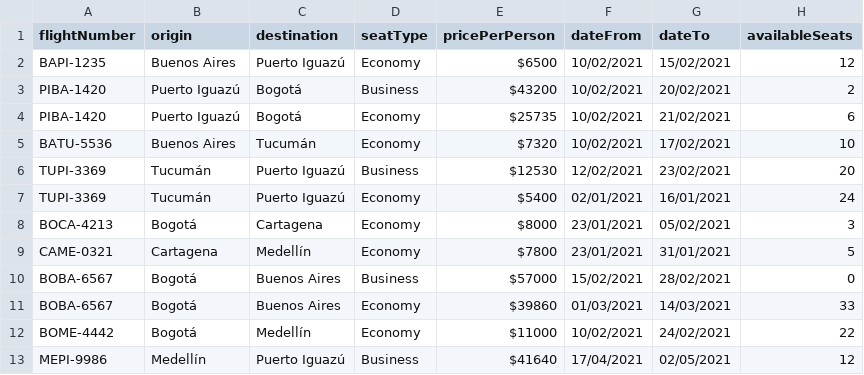
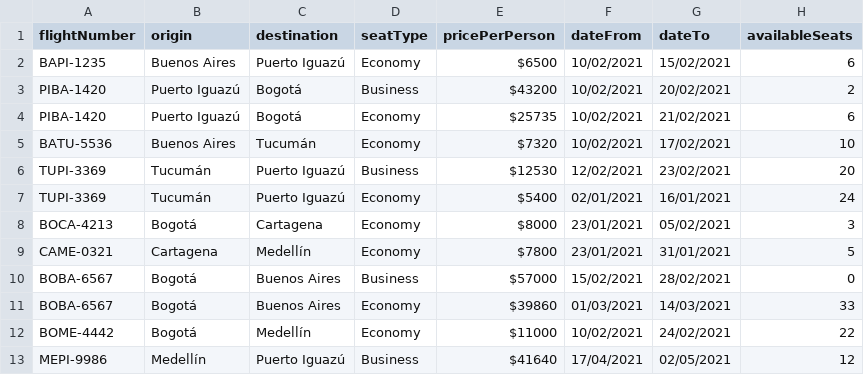
Before and after one commit to ca-jimenez/desafioQuality, a CSV file: src/main/resources/flights.csv, drawn as a sheet.

```diff
--- a/src/main/resources/flights.csv
+++ b/src/main/resources/flights.csv
@@ -1,3 +1,3 @@
 flightNumber,origin,destination,seatType,pricePerPerson,dateFrom,dateTo,availableSeats
-BAPI-1235,Buenos Aires,Puerto Iguazú,Economy,$6500,10/02/2021,15/02/2021,12
+BAPI-1235,Buenos Aires,Puerto Iguazú,Economy,$6500,10/02/2021,15/02/2021,6
 PIBA-1420,Puerto Iguazú,Bogotá,Business,$43200,10/02/2021,20/02/2021,2
```
Also changed, not shown: src/main/resources/hotels.csv, 1 other file.
